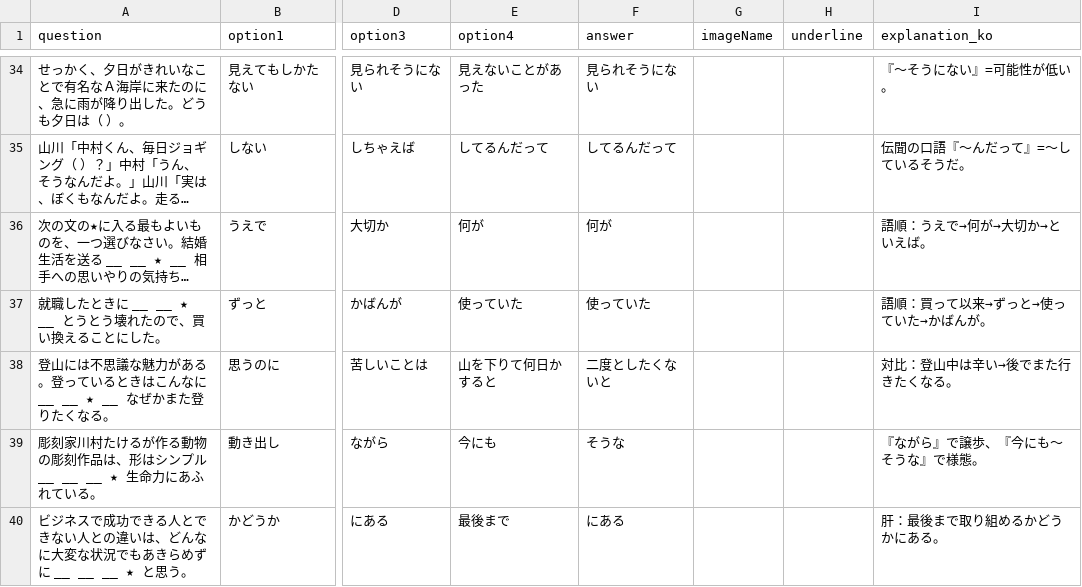
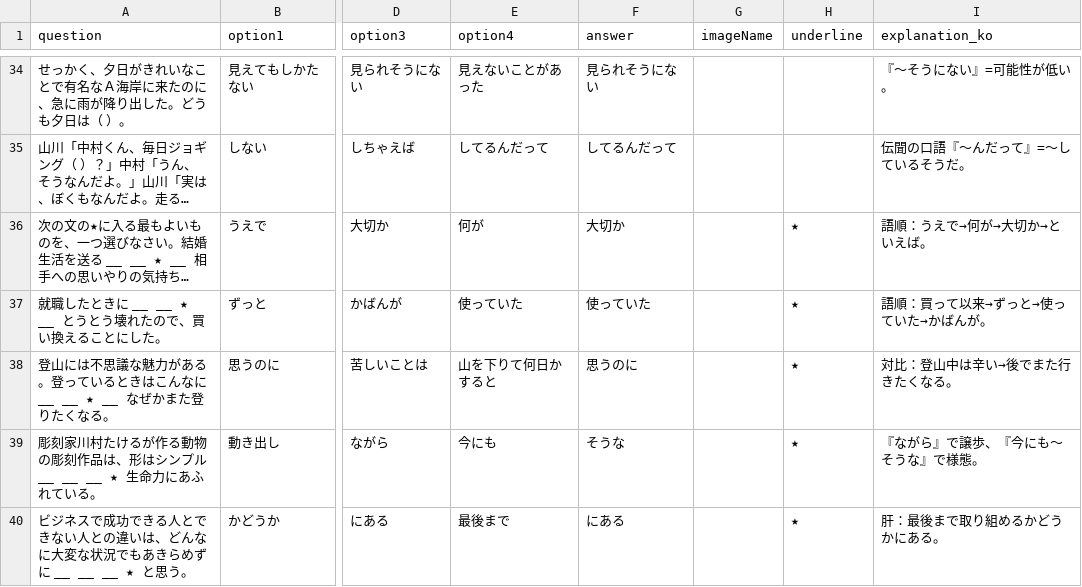
Before and after one commit to Jamminssssss/JLPTN2, a CSV file: N2TestApp/Resources/jlptn2_reading_set2.csv, drawn as a sheet; only a part is shown, gaps mark what is left out; long unchanged cells end in …; the diff covers the shown part only; the diff names each change by its address in the sheet, - before the commit and + after, or states it on an @@ line.

```diff
--- a/N2TestApp/Resources/jlptn2_reading_set2.csv
+++ b/N2TestApp/Resources/jlptn2_reading_set2.csv
-F36 (answer): 何が
+F36 (answer): 大切か
-H36:H40 (underline): (empty)
+H36:H40 (underline): ★
-F38 (answer): 二度としたくないと
+F38 (answer): 思うのに
```
Also changed, not shown: 57 edited cells elsewhere in this file, N2TestApp/Resources/jlptn2_reading_set1.csv, 15 other files.
